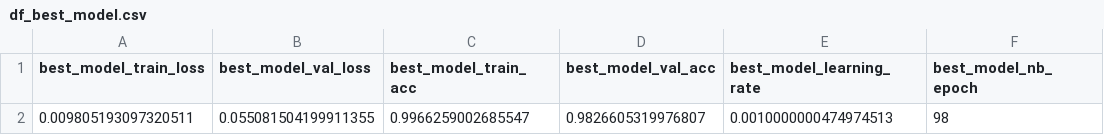
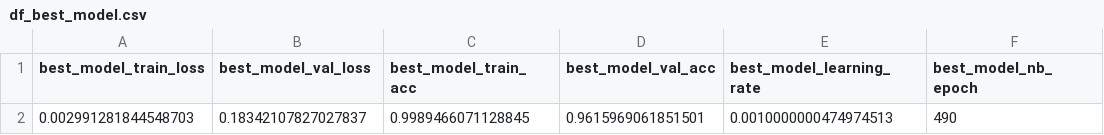
Before and after one commit to SharifRuman/dl-4-tsc, a CSV file: data/dl-tsc/results/resnet/TSC_itr_8/HAR/df_best_model.csv, drawn as a sheet; removed rows and columns are numbered as before the commit, all else as after; the diff names each change by its address in the sheet, - before the commit and + after, or states it on an @@ line.

```diff
--- a/data/dl-tsc/results/resnet/TSC_itr_8/HAR/df_best_model.csv
+++ b/data/dl-tsc/results/resnet/TSC_itr_8/HAR/df_best_model.csv
-row 2: 0.009805193097320511 | 0.055081504199911355 | 0.9966259002685547 | 0.9826605319976807 | 0.0010000000474974513 | 98
+row 2: 0.002991281844548703 | 0.18342107827027837 | 0.9989466071128845 | 0.9615969061851501 | 0.0010000000474974513 | 490
```
Also changed, not shown: 18 other files.
